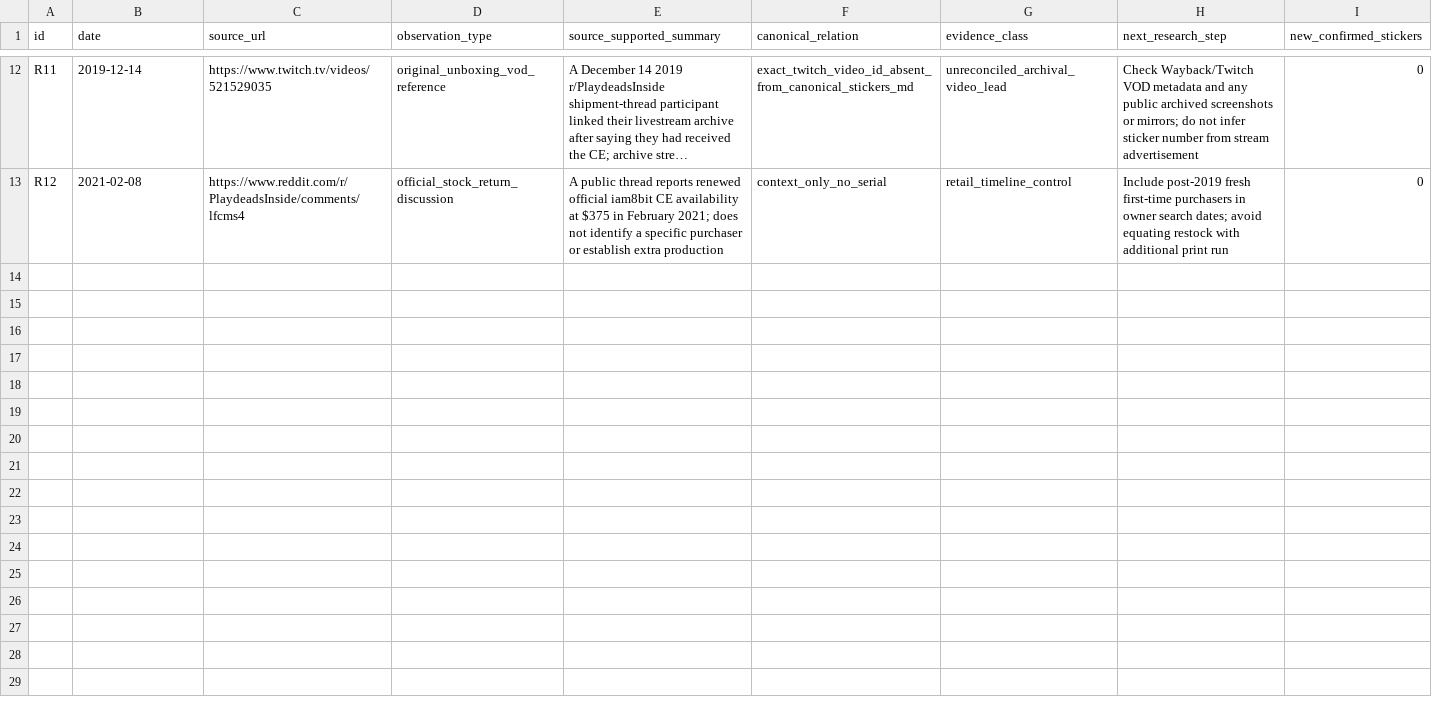
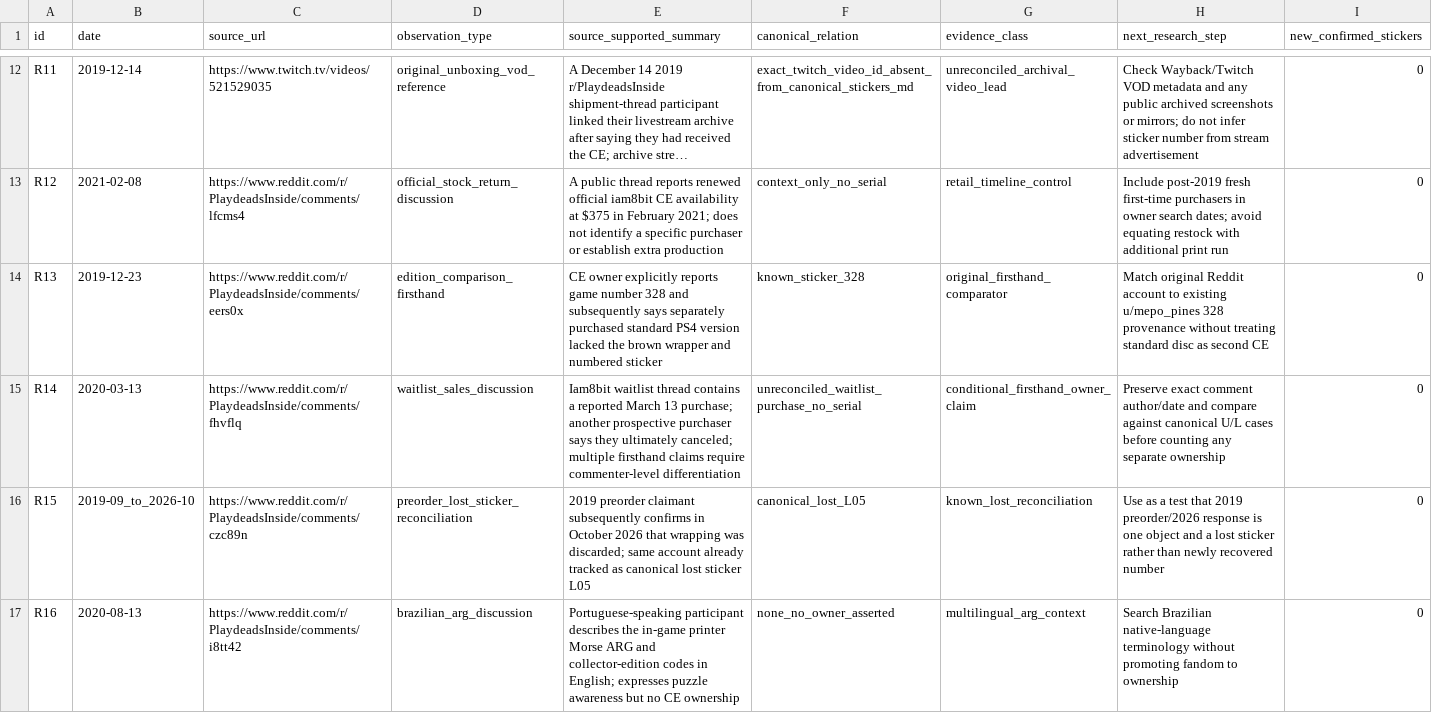
Before and after one commit to gamesbyian/GRA-EDISNI, a TSV file: data/reference/inside-ce-owner-search-ledger-2026-10-12.tsv, drawn as a sheet; only a part is shown, gaps mark what is left out; long unchanged cells end in …; the diff covers the shown part only; the diff names each change by its address in the sheet, - before the commit and + after, or states it on an @@ line.

Commit message:
Research: historical CE owner controls and verified Wayback metadata probe tests
* research: add opt-in bounded historical Wayback CDX capture-metadata probes for INSIDE owner evidence

* research: freeze 14 dated original-source positive and negative controls for archive metadata checks

* test: verify bounded archive probe URL/response parsing and no-claims capture metadata discipline

* ci: test and optionally execute tiny rate-limited public archival metadata audit

* research: add 2019 original 328 comparison, March 2020 waitlist buyer, and dated Brazilian ARG controls

* docs: record owner provenance controls and restrained archive acquisition plan for dated CE discussions

* research: prioritize documentary archive leads and INSIDE-specific forums in bounded CDX pilots

* docs: link dated 2019-2020 owner positive controls to the native CE hunt

* docs: surface dated source archive probe in project README

* research: capture April 2020 Cheap Ass Gamer iam8bit waitlist email and explicit nonbuyer

* research: retain 2020 Cheap Ass Gamer historical offer as non-Reddit archive positive control

* test: update dated source controls to 15 including Cheap Ass Gamer April 2020

* docs: incorporate verified Cheap Ass Gamer source and distinguish repeated quotes from separate buyers

* docs: update source evidence inventory sizes following Cheap Ass Gamer discovery

* fix: use actual id column for dated CE archive positive control ingestion

* research: preserve March 2018 first-person INSIDE CE preorder claim from Cheap Ass Gamer collector forum

* research: freeze dated 2018 first-person CE preorder control from external collectors board

* test: assert sixteen dated archive evidence controls including 2018 preorders

* docs: preserve novel March 2018 collector preorder lead separately from delivery evidence

* docs: update dated forum source totals after March 2018 preorder discovery

```diff
--- a/data/reference/inside-ce-owner-search-ledger-2026-10-12.tsv
+++ b/data/reference/inside-ce-owner-search-ledger-2026-10-12.tsv
+row 14: R13 | 2019-12-23 | https://www.reddit.com/r/PlaydeadsInside/comments/eers0x | edition_comparison_firsthand | CE owner explicitly reports game number 328 and subsequently says separately purchased standard PS4 version lacked the brown wrapper and numbered sticker | known_sticker_328 | original_firsthand_comparator | Match original Reddit account to existing u/mepo_pines 328 provenance without treating standard disc as second CE | 0
+row 15: R14 | 2020-03-13 | https://www.reddit.com/r/PlaydeadsInside/comments/fhvflq | waitlist_sales_discussion | Iam8bit waitlist thread contains a reported March 13 purchase; another prospective purchaser says they ultimately canceled; multiple firsthand claims require commenter-level differentiation | unreconciled_waitlist_purchase_no_serial | conditional_firsthand_owner_claim | Preserve exact comment author/date and compare against canonical U/L cases before counting any separate ownership | 0
+row 16: R15 | 2019-09_to_2026-10 | https://www.reddit.com/r/PlaydeadsInside/comments/czc89n | preorder_lost_sticker_reconciliation | 2019 preorder claimant subsequently confirms in October 2026 that wrapping was discarded; same account already tracked as canonical lost sticker L05 | canonical_lost_L05 | known_lost_reconciliation | Use as a test that 2019 preorder/2026 response is one object and a lost sticker rather than newly recovered number | 0
+row 17: R16 | 2020-08-13 | https://www.reddit.com/r/PlaydeadsInside/comments/i8tt42 | brazilian_arg_discussion | Portuguese-speaking participant describes the in-game printer Morse ARG and collector-edition codes in English; expresses puzzle awareness but no CE ownership | none_no_owner_asserted | multilingual_arg_context | Search Brazilian native-language terminology without promoting fandom to ownership | 0
```
Also changed, not shown: 3 added rows elsewhere in this file, 7 other files.
